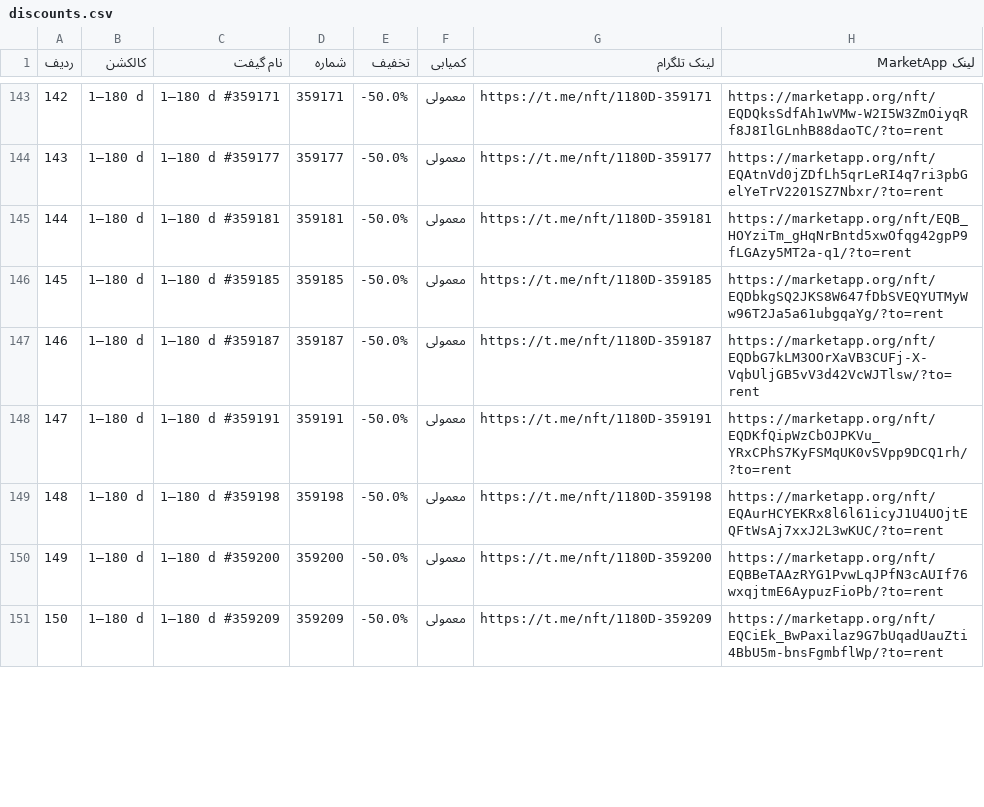
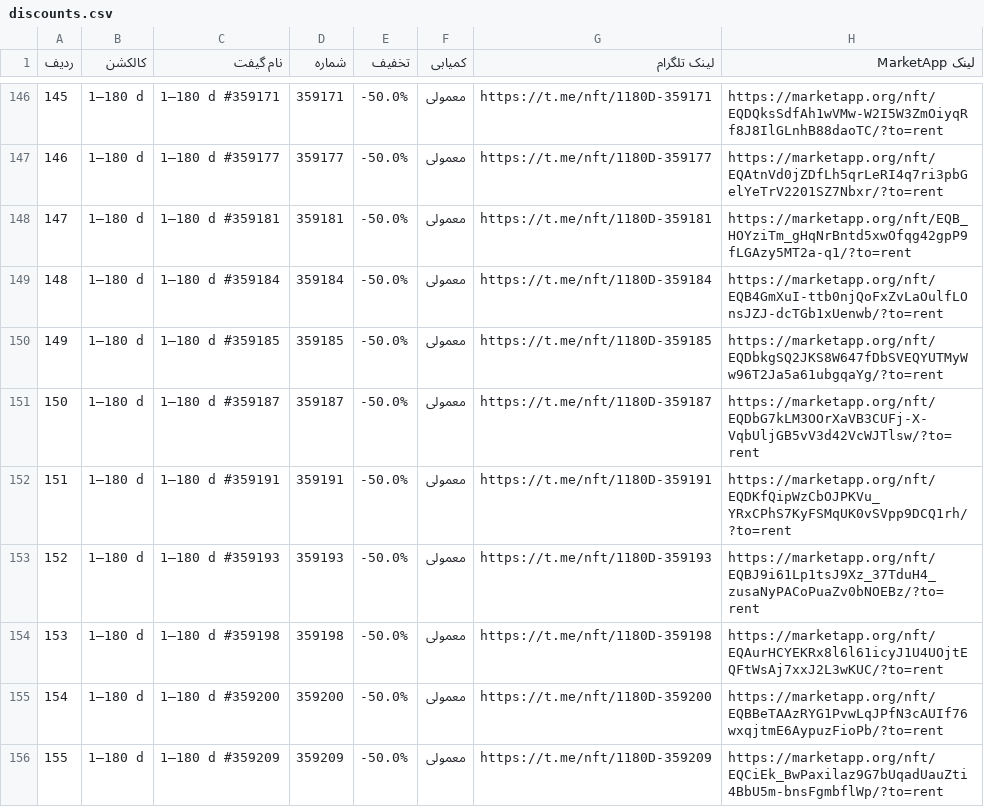
Before and after one commit to Zanjania0/market-deal-bot, a CSV file: discounts.csv, drawn as a sheet; only a part is shown, gaps mark what is left out; the diff covers the shown part only; the diff names each change by its address in the sheet, - before the commit and + after, or states it on an @@ line.

```diff
--- a/discounts.csv
+++ b/discounts.csv
@@ column A (ردیف) renumbered between rows 33 and 196 @@
+row 149: 148 | 1–180 d | 1–180 d #359184 | 359184 | -50.0% | معمولی | https://t.me/nft/1180D-359184 | https://marketapp.org/nft/EQB4GmXuI-ttb0njQoFxZvLaOulfLOnsJZJ-dcTGb1xUenwb/?to=rent
+row 153: 152 | 1–180 d | 1–180 d #359193 | 359193 | -50.0% | معمولی | https://t.me/nft/1180D-359193 | https://marketapp.org/nft/EQBJ9i61Lp1tsJ9Xz_37TduH4_zusaNyPACoPuaZv0bNOEBz/?to=rent
```
Also changed, not shown: 4 added rows and 6 removed rows elsewhere in this file, 2 other files.
